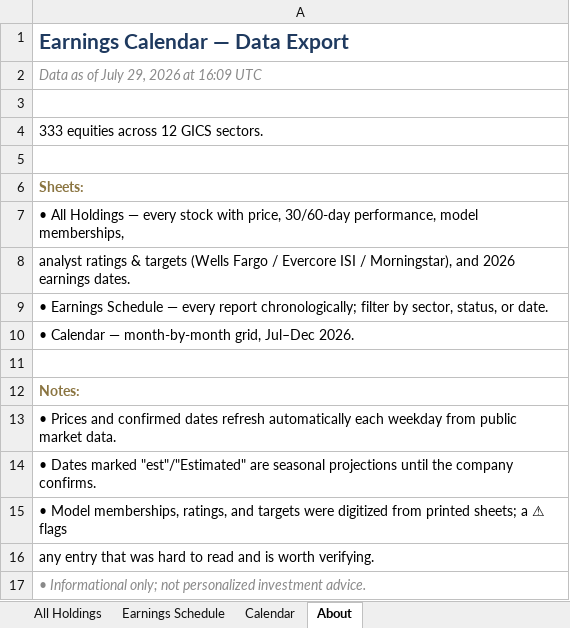
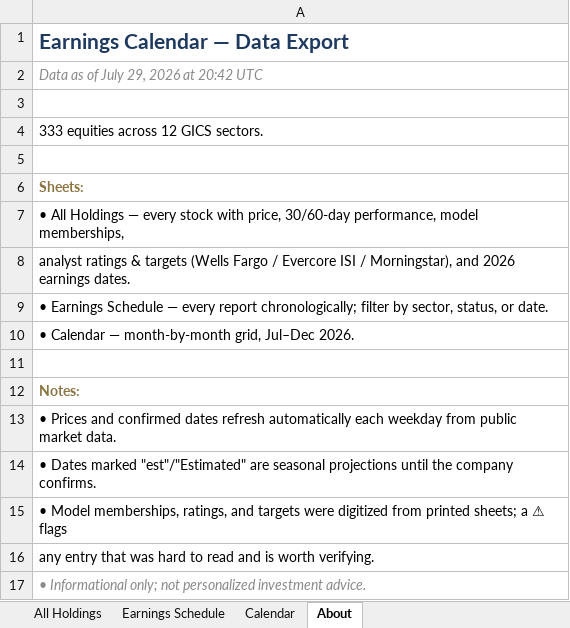
Before and after one commit to alexpkatz/earnings-calendar, an Excel workbook: earnings-data.xlsx, sheet About, drawn as a sheet; values as stored, in another font and other column widths than the file's, no borders; the diff names each change by its address in the sheet, - before the commit and + after, or states it on an @@ line.

```diff
--- a/earnings-data.xlsx (sheet About)
+++ b/earnings-data.xlsx (sheet About)
-A2: Data as of July 29, 2026 at 16:09 UTC
+A2: Data as of July 29, 2026 at 20:42 UTC
```
Also changed, not shown: sheet All Holdings, 1 other file.
